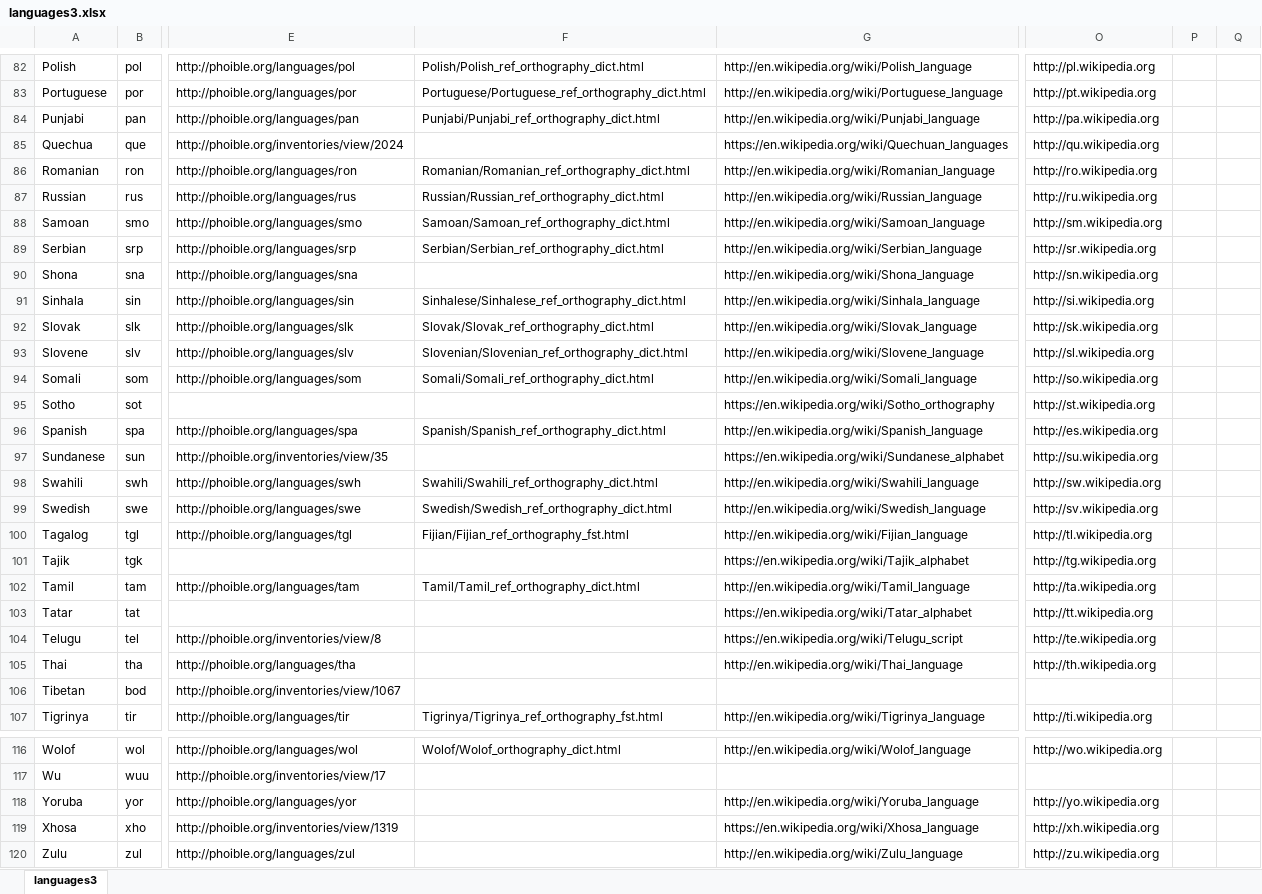
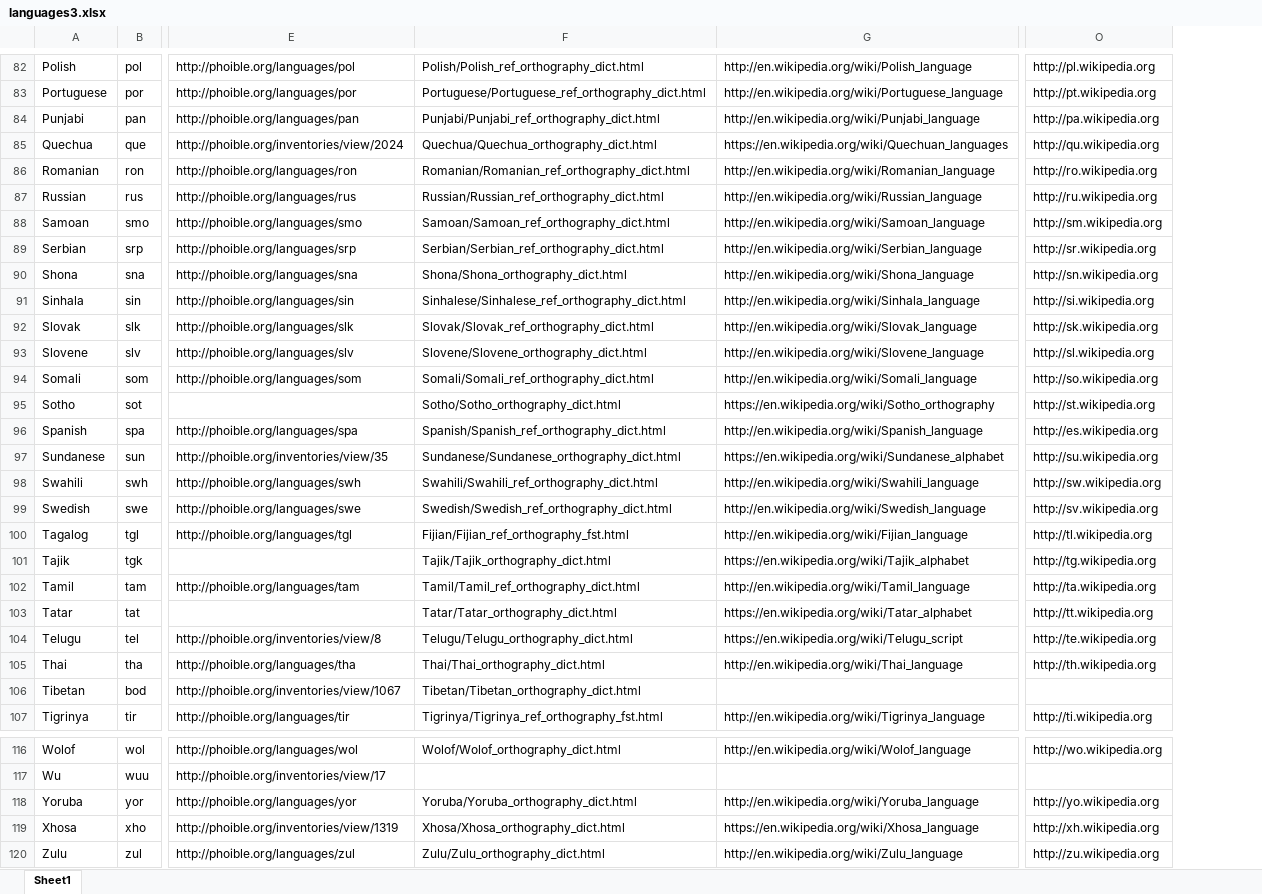
Before and after one commit to uiuc-sst/g2ps, an Excel workbook: _config/languages3.xlsx, sheet Sheet1, drawn as a sheet; only a part is shown, gaps mark what is left out; values as stored, in another font and other column widths than the file's, no cell formats; the diff covers the shown part only; the diff names each change by its address in the sheet, - before the commit and + after, or states it on an @@ line.

Commit message:
dictionaries that were created in the last dry run are now added to index.html.  Some bugs remain.

```diff
--- a/_config/languages3.xlsx (sheet Sheet1)
+++ b/_config/languages3.xlsx (sheet Sheet1)
-sheet tab: languages3
+sheet tab: Sheet1
-column P, empty
-column Q, empty
-F85: (empty)
+F85: Quechua/Quechua_orthography_dict.html
-F90: (empty)
+F90: Shona/Shona_orthography_dict.html
-F93: Slovenian/Slovenian_ref_orthography_dict.html
+F93: Slovene/Slovene_orthography_dict.html
-F95: (empty)
+F95: Sotho/Sotho_orthography_dict.html
-F97: (empty)
+F97: Sundanese/Sundanese_orthography_dict.html
-F101: (empty)
+F101: Tajik/Tajik_orthography_dict.html
-F103: (empty)
+F103: Tatar/Tatar_orthography_dict.html
-F104: (empty)
+F104: Telugu/Telugu_orthography_dict.html
-F105: (empty)
+F105: Thai/Thai_orthography_dict.html
-F106: (empty)
+F106: Tibetan/Tibetan_orthography_dict.html
-F118: (empty)
+F118: Yoruba/Yoruba_orthography_dict.html
-F119: (empty)
+F119: Xhosa/Xhosa_orthography_dict.html
-F120: (empty)
+F120: Zulu/Zulu_orthography_dict.html
```
Also changed, not shown: 34 edited cells elsewhere in this sheet, cell formats, 28 other files.
